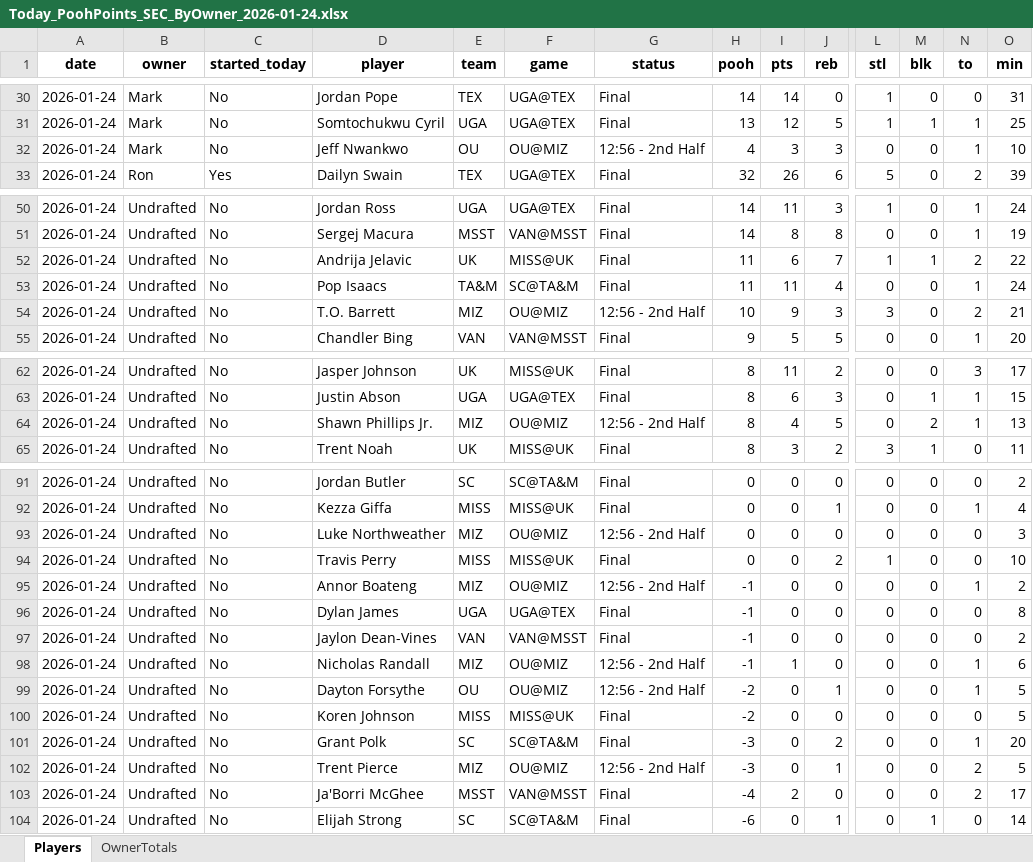
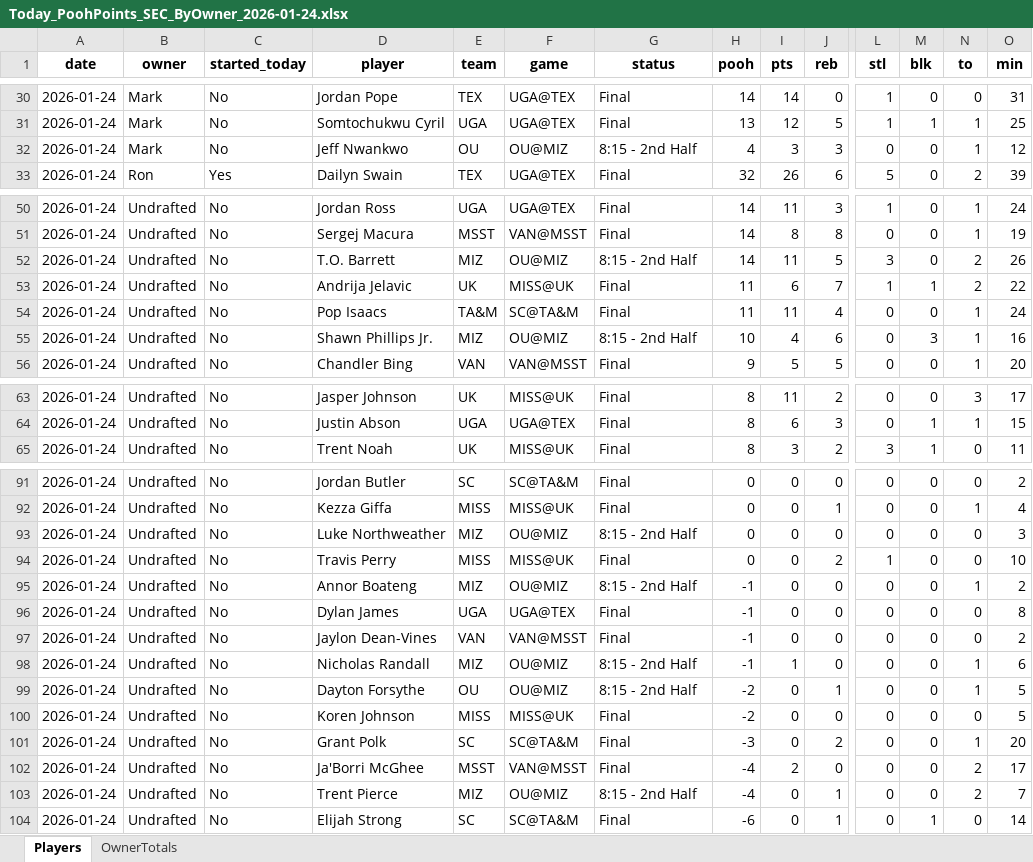
Before and after one commit to hal9000moncrief-dotcom/Pooh-League, an Excel workbook: docs/Today_PoohPoints_SEC_ByOwner_2026-01-24.xlsx, sheet Players, drawn as a sheet; only a part is shown, gaps mark what is left out; values as stored, in another font and other column widths than the file's, no borders; removed rows and columns are numbered as before the commit, all else as after; rows hold the shown columns only; the diff covers the shown part only; the diff names each change by its address in the sheet, - before the commit and + after, or states it on an @@ line.

```diff
--- a/docs/Today_PoohPoints_SEC_ByOwner_2026-01-24.xlsx (sheet Players)
+++ b/docs/Today_PoohPoints_SEC_ByOwner_2026-01-24.xlsx (sheet Players)
-G32 (status): 12:56 - 2nd Half
+G32 (status): 8:15 - 2nd Half
-O32 (min): 10
+O32 (min): 12
+row 52: 2026-01-24 | Undrafted | No | T.O. Barrett | MIZ | OU@MIZ | 8:15 - 2nd Half | 14 | 11 | 5 | 3 | 0 | 2 | 26
-D55 (player): T.O. Barrett
+D55 (player): Shawn Phillips Jr.
-G55 (status): 12:56 - 2nd Half
+G55 (status): 8:15 - 2nd Half
-I55 (pts): 9
+I55 (pts): 4
-J55 (reb): 3
+J55 (reb): 6
-L55 (stl): 3
+L55 (stl): 0
-M55 (blk): 0
+M55 (blk): 3
-N55 (to): 2
+N55 (to): 1
-O55 (min): 21
+O55 (min): 16
-row 64: 2026-01-24 | Undrafted | No | Shawn Phillips Jr. | MIZ | OU@MIZ | 12:56 - 2nd Half | 8 | 4 | 5 | 0 | 2 | 1 | 13
-G93 (status): 12:56 - 2nd Half
+G93 (status): 8:15 - 2nd Half
-G95 (status): 12:56 - 2nd Half
+G95 (status): 8:15 - 2nd Half
-G98:G99 (status): 12:56 - 2nd Half
+G98:G99 (status): 8:15 - 2nd Half
-row 102: 2026-01-24 | Undrafted | No | Trent Pierce | MIZ | OU@MIZ | 12:56 - 2nd Half | -3 | 0 | 1 | 0 | 0 | 2 | 5
+row 103: 2026-01-24 | Undrafted | No | Trent Pierce | MIZ | OU@MIZ | 8:15 - 2nd Half | -4 | 0 | 1 | 0 | 0 | 2 | 7
```
Also changed, not shown: 1 added row, 1 removed row and 37 edited cells elsewhere in this sheet, sheet OwnerTotals, 2 other files.
